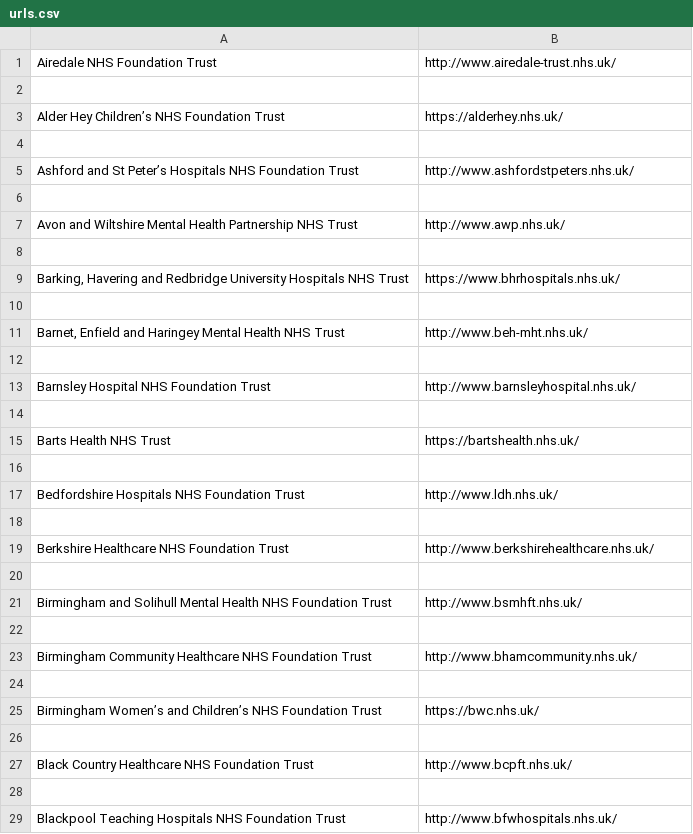
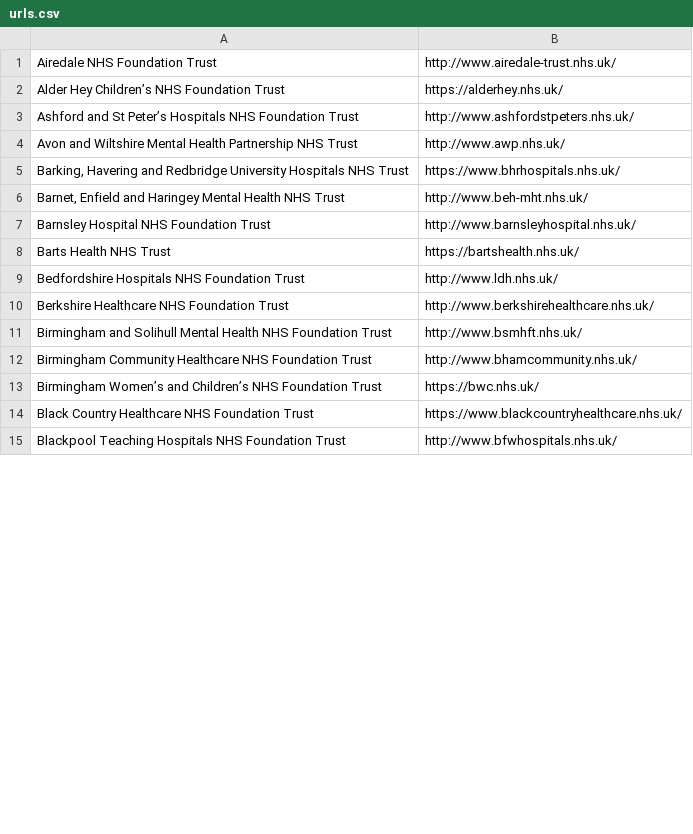
Before and after one commit to ManicJamie/NHS-Trust-Accessibility-Monitor, a CSV file: urls.csv, drawn as a sheet; only a part is shown; the diff covers the shown part only.

```diff
--- a/urls.csv
+++ b/urls.csv
@@ -1,29 +1,15 @@
 Airedale NHS Foundation Trust,http://www.airedale-trust.nhs.uk/
-
 Alder Hey Children’s NHS Foundation Trust,https://alderhey.nhs.uk/
-
 Ashford and St Peter’s Hospitals NHS Foundation Trust,http://www.ashfordstpeters.nhs.uk/
-
 Avon and Wiltshire Mental Health Partnership NHS Trust,http://www.awp.nhs.uk/
-
 "Barking, Havering and Redbridge University Hospitals NHS Trust",https://www.bhrhospitals.nhs.uk/
-
 "Barnet, Enfield and Haringey Mental Health NHS Trust",http://www.beh-mht.nhs.uk/
-
 Barnsley Hospital NHS Foundation Trust,http://www.barnsleyhospital.nhs.uk/
-
 Barts Health NHS Trust,https://bartshealth.nhs.uk/
-
 Bedfordshire Hospitals NHS Foundation Trust,http://www.ldh.nhs.uk/
-
 Berkshire Healthcare NHS Foundation Trust,http://www.berkshirehealthcare.nhs.uk/
-
 Birmingham and Solihull Mental Health NHS Foundation Trust,http://www.bsmhft.nhs.uk/
-
 Birmingham Community Healthcare NHS Foundation Trust,http://www.bhamcommunity.nhs.uk/
-
 Birmingham Women’s and Children’s NHS Foundation Trust,https://bwc.nhs.uk/
-
-Black Country Healthcare NHS Foundation Trust,http://www.bcpft.nhs.uk/
-
+Black Country Healthcare NHS Foundation Trust,https://www.blackcountryhealthcare.nhs.uk/
 Blackpool Teaching Hospitals NHS Foundation Trust,http://www.bfwhospitals.nhs.uk/
```
Also changed, not shown: 200 removed rows and 7 edited cells elsewhere in this file, 1 other file.
